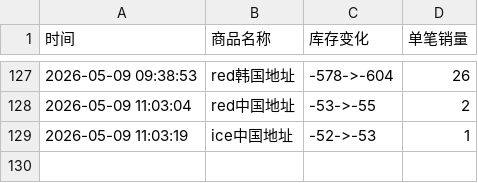
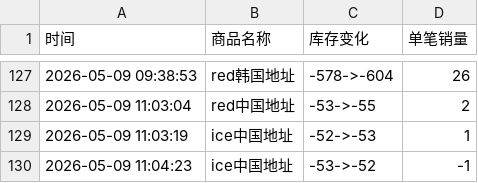
Before and after one commit to yuiki001/treasure_k40509, a CSV file: treasure线下签售.csv, drawn as a sheet; only a part is shown, gaps mark what is left out.

Commit message:
自动更新数据 2026-05-09 11:04:25

```diff
--- a/treasure线下签售.csv
+++ b/treasure线下签售.csv
@@ -129 +129,2 @@
 2026-05-09 11:03:19,ice中国地址,-52->-53,1
+2026-05-09 11:04:23,ice中国地址,-53->-52,-1
```
